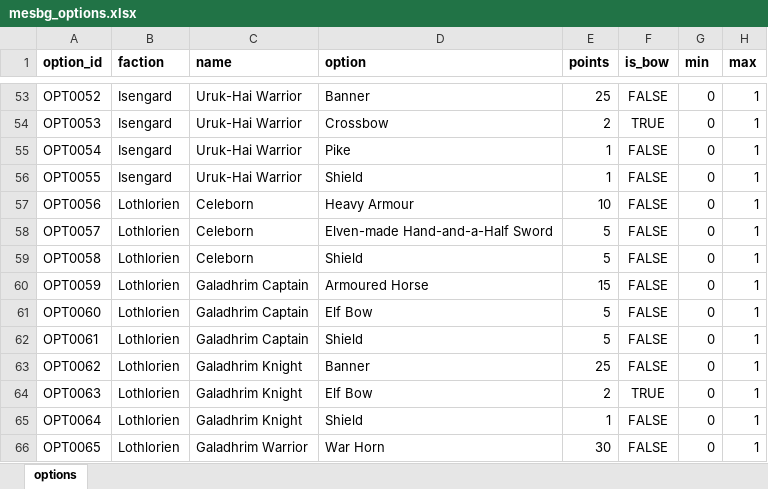
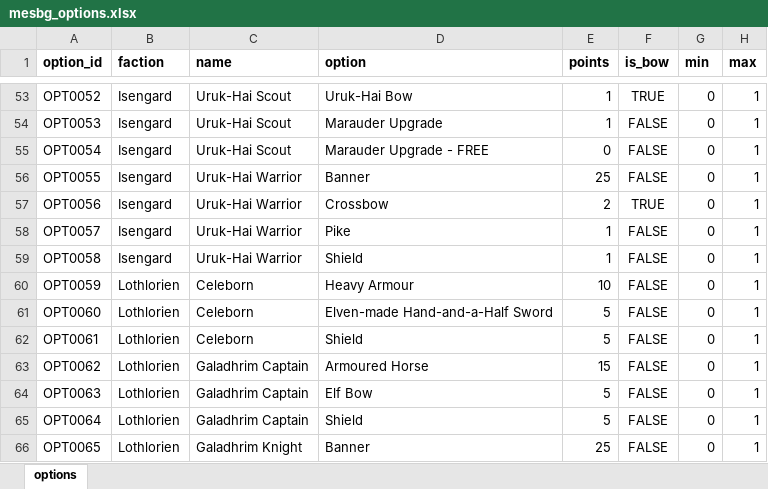
Before and after one commit to avcordaro/mesbg-list-builder, an Excel workbook: src/mesbg_options.xlsx, sheet options, drawn as a sheet; only a part is shown, gaps mark what is left out; values as stored, in another font and other column widths than the file's, no borders; the diff covers the shown part only; the diff names each change by its address in the sheet, - before the commit and + after, or states it on an @@ line.

Commit message:
add free upgrade options

```diff
--- a/src/mesbg_options.xlsx (sheet options)
+++ b/src/mesbg_options.xlsx (sheet options)
-C53:C55 (name): Uruk-Hai Warrior
+C53:C55 (name): Uruk-Hai Scout
-D53 (option): Banner
+D53 (option): Uruk-Hai Bow
-E53 (points): 25
+E53 (points): 1
-F53 (is_bow): FALSE
+F53 (is_bow): TRUE
-D54 (option): Crossbow
+D54 (option): Marauder Upgrade
-E54 (points): 2
+E54 (points): 1
-F54 (is_bow): TRUE
+F54 (is_bow): FALSE
-D55 (option): Pike
+D55 (option): Marauder Upgrade - FREE
-E55 (points): 1
+E55 (points): 0
-D56 (option): Shield
+D56 (option): Banner
-E56 (points): 1
+E56 (points): 25
-B57:B59 (faction): Lothlorien
+B57:B59 (faction): Isengard
-C57:C59 (name): Celeborn
+C57:C59 (name): Uruk-Hai Warrior
-D57 (option): Heavy Armour
+D57 (option): Crossbow
-E57 (points): 10
+E57 (points): 2
-F57 (is_bow): FALSE
+F57 (is_bow): TRUE
-D58 (option): Elven-made Hand-and-a-Half Sword
+D58 (option): Pike
-E58:E59 (points): 5
+E58:E59 (points): 1
-C60:C62 (name): Galadhrim Captain
+C60:C62 (name): Celeborn
-D60 (option): Armoured Horse
+D60 (option): Heavy Armour
-E60 (points): 15
+E60 (points): 10
-D61 (option): Elf Bow
+D61 (option): Elven-made Hand-and-a-Half Sword
-C63:C65 (name): Galadhrim Knight
+C63:C65 (name): Galadhrim Captain
-D63 (option): Banner
+D63 (option): Armoured Horse
-E63 (points): 25
+E63 (points): 15
-E64 (points): 2
+E64 (points): 5
-F64 (is_bow): TRUE
+F64 (is_bow): FALSE
-E65 (points): 1
+E65 (points): 5
-C66 (name): Galadhrim Warrior
+C66 (name): Galadhrim Knight
-D66 (option): War Horn
+D66 (option): Banner
-E66 (points): 30
+E66 (points): 25
```
Also changed, not shown: 4 added rows and 634 edited cells elsewhere in this sheet, 2 other files.
